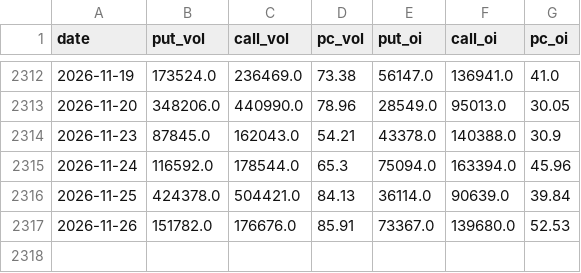
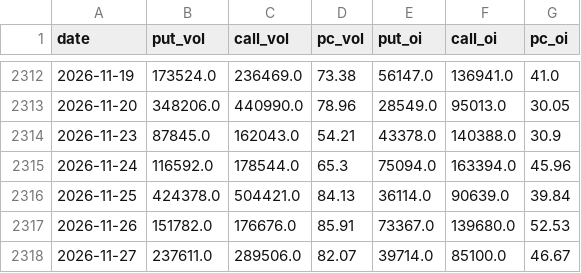
Before and after one commit to TrieKai/ptt-indicator, a CSV file: data/taifex_pc.csv, drawn as a sheet; only a part is shown, gaps mark what is left out; the diff names each change by its address in the sheet, - before the commit and + after, or states it on an @@ line.

```diff
--- a/data/taifex_pc.csv
+++ b/data/taifex_pc.csv
+row 2318: 2026-11-27 | 237611.0 | 289506.0 | 82.07 | 39714.0 | 85100.0 | 46.67
```
Also changed, not shown: data/foreign_inst.csv, data/futures_foreign.csv, 5 other files.
